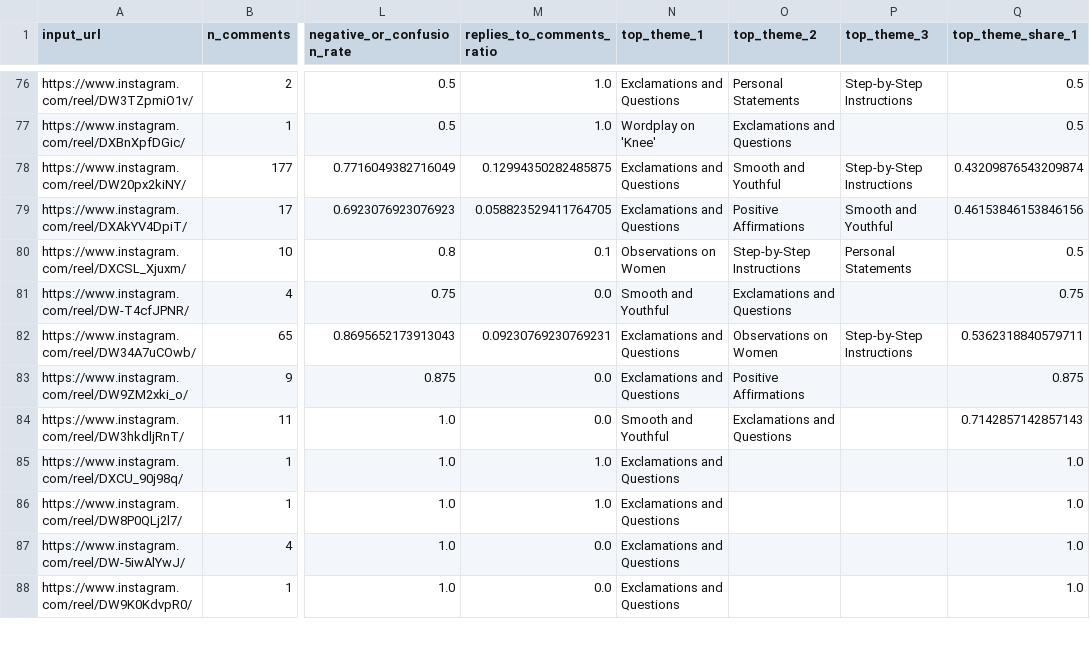
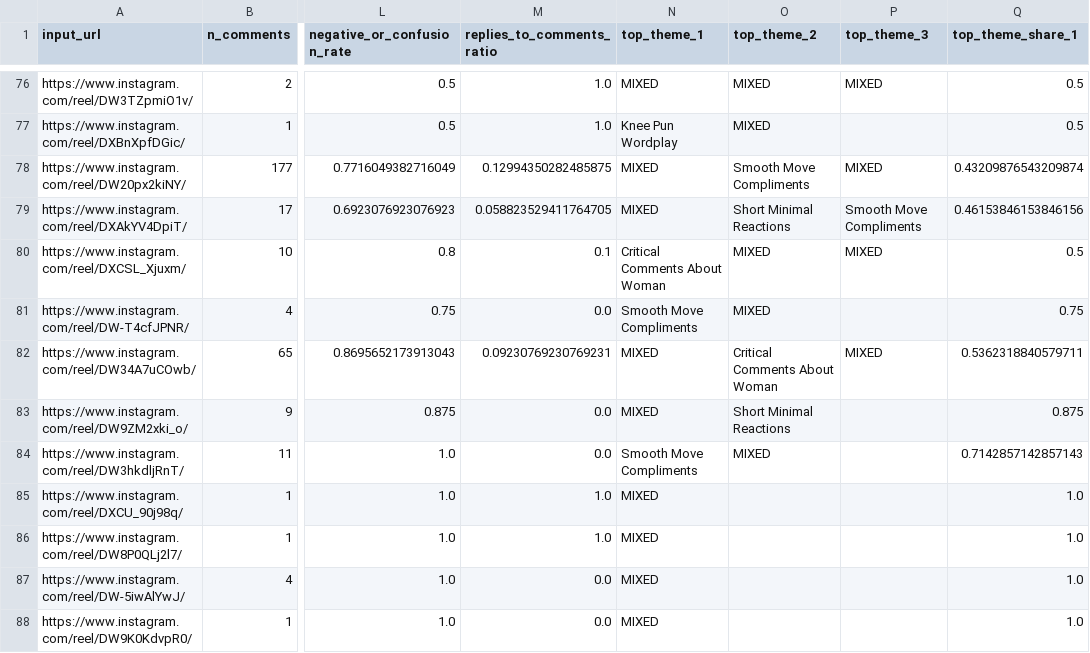
Before and after one commit to Talentfront/pilot-campaigns, a CSV file: analysis_post_level.csv, drawn as a sheet; only a part is shown, gaps mark what is left out; the diff covers the shown part only; the diff names each change by its address in the sheet, - before the commit and + after, or states it on an @@ line.

```diff
--- a/analysis_post_level.csv
+++ b/analysis_post_level.csv
-N76 (top_theme_1): Exclamations and Questions
+N76 (top_theme_1): MIXED
-O76 (top_theme_2): Personal Statements
+O76 (top_theme_2): MIXED
-P76 (top_theme_3): Step-by-Step Instructions
+P76 (top_theme_3): MIXED
-N77 (top_theme_1): Wordplay on 'Knee'
+N77 (top_theme_1): Knee Pun Wordplay
-O77 (top_theme_2): Exclamations and Questions
+O77 (top_theme_2): MIXED
-N78:N79 (top_theme_1): Exclamations and Questions
+N78:N79 (top_theme_1): MIXED
-O78 (top_theme_2): Smooth and Youthful
+O78 (top_theme_2): Smooth Move Compliments
-P78 (top_theme_3): Step-by-Step Instructions
+P78 (top_theme_3): MIXED
-O79 (top_theme_2): Positive Affirmations
+O79 (top_theme_2): Short Minimal Reactions
-P79 (top_theme_3): Smooth and Youthful
+P79 (top_theme_3): Smooth Move Compliments
-N80 (top_theme_1): Observations on Women
+N80 (top_theme_1): Critical Comments About Woman
-O80 (top_theme_2): Step-by-Step Instructions
+O80 (top_theme_2): MIXED
-P80 (top_theme_3): Personal Statements
+P80 (top_theme_3): MIXED
-N81 (top_theme_1): Smooth and Youthful
+N81 (top_theme_1): Smooth Move Compliments
-O81 (top_theme_2): Exclamations and Questions
+O81 (top_theme_2): MIXED
-N82:N83 (top_theme_1): Exclamations and Questions
+N82:N83 (top_theme_1): MIXED
-O82 (top_theme_2): Observations on Women
+O82 (top_theme_2): Critical Comments About Woman
-P82 (top_theme_3): Step-by-Step Instructions
+P82 (top_theme_3): MIXED
-O83 (top_theme_2): Positive Affirmations
+O83 (top_theme_2): Short Minimal Reactions
-N84 (top_theme_1): Smooth and Youthful
+N84 (top_theme_1): Smooth Move Compliments
-O84 (top_theme_2): Exclamations and Questions
+O84 (top_theme_2): MIXED
-N85:N88 (top_theme_1): Exclamations and Questions
+N85:N88 (top_theme_1): MIXED
```
Also changed, not shown: 111 edited cells elsewhere in this file, analysis/theme_rollup.csv, 12 other files.
